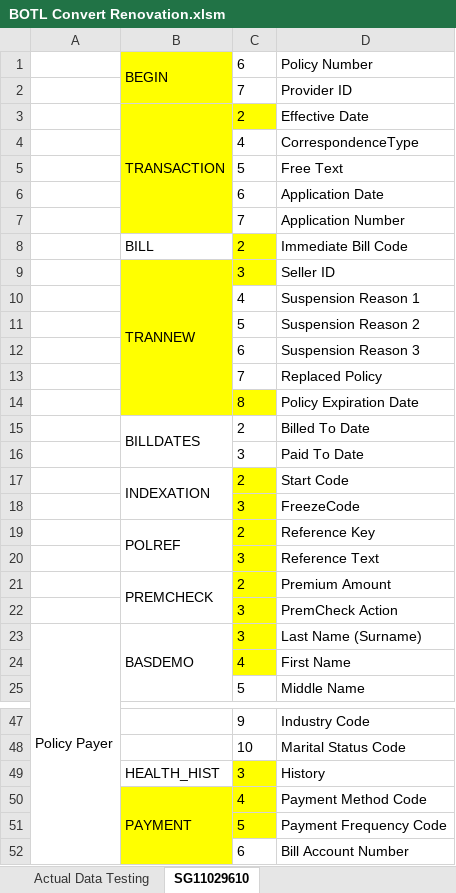
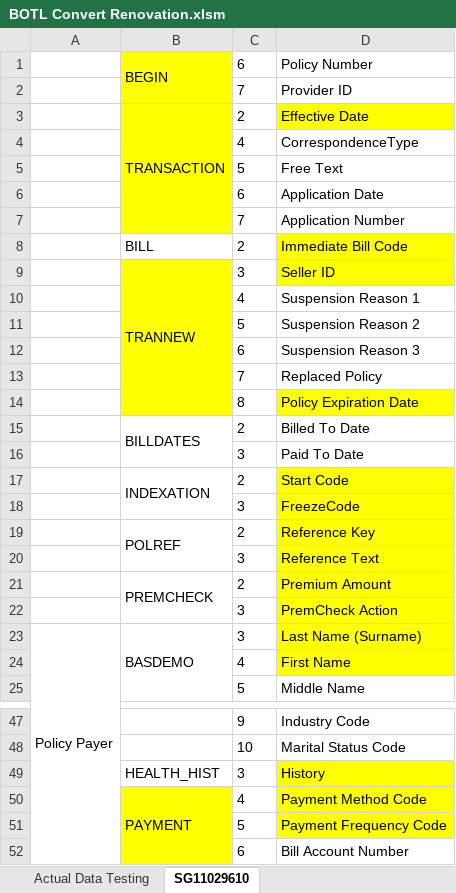
Before and after one commit to boyshawn/BOTL-Convert, an Excel workbook: System 6 Renovation Working Files/BOTL Convert Renovation.xlsm, sheet SG11029610, drawn as a sheet; only a part is shown, gaps mark what is left out; values as stored, in another font and other column widths than the file's, no borders; the diff covers the shown part only; the diff names each change by its address in the sheet, - before the commit and + after, or states it on an @@ line.

```diff
--- a/System 6 Renovation Working Files/BOTL Convert Renovation.xlsm (sheet SG11029610)
+++ b/System 6 Renovation Working Files/BOTL Convert Renovation.xlsm (sheet SG11029610)
-C3 fill: #FFFF00
+C3 fill: none
-D3 fill: none
+D3 fill: #FFFF00
-C8:C9 fill: #FFFF00
+C8:C9 fill: none
-D8:D9 fill: none
+D8:D9 fill: #FFFF00
-C14 fill: #FFFF00
+C14 fill: none
-D14 fill: none
+D14 fill: #FFFF00
-C17:C24 fill: #FFFF00
+C17:C24 fill: none
-D17:D24 fill: none
+D17:D24 fill: #FFFF00
-C49:C51 fill: #FFFF00
+C49:C51 fill: none
-D49:D51 fill: none
+D49:D51 fill: #FFFF00
```
Also changed, not shown: cell formats elsewhere in this sheet.
